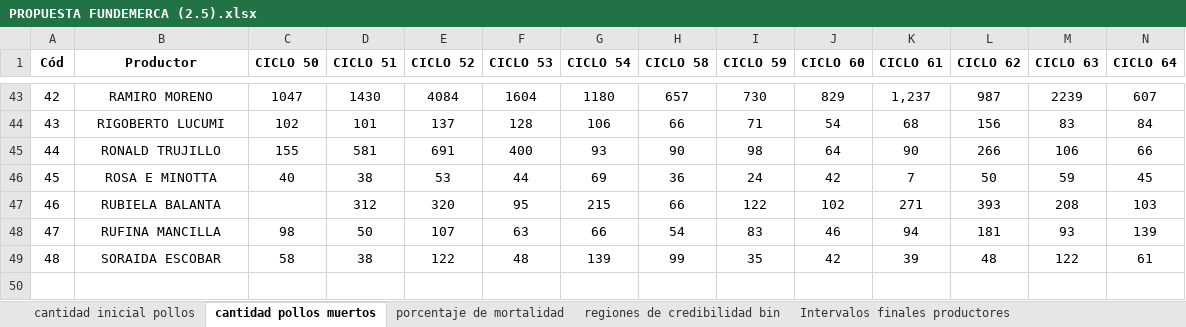
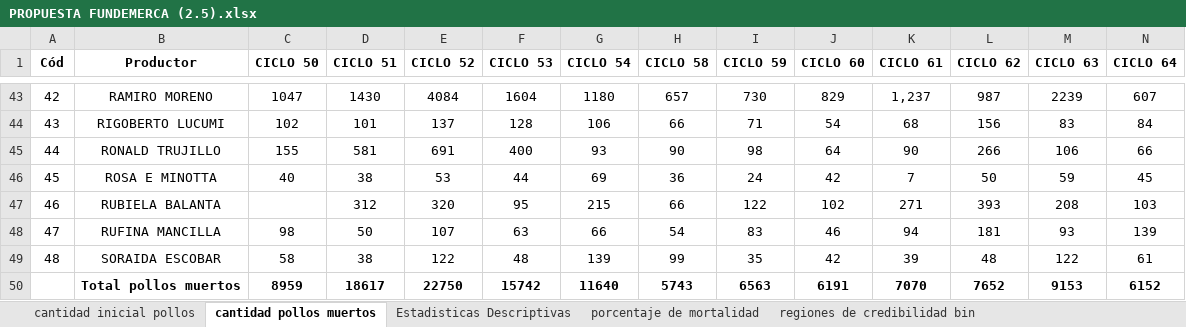
Before and after one commit to KevinChica1128/Consultoria, an Excel workbook: PROPUESTA FUNDEMERCA (2.5).xlsx, sheet cantidad pollos muertos, drawn as a sheet; only a part is shown, gaps mark what is left out; values as stored, in another font and other column widths than the file's, no borders; rows hold the shown columns only; the diff names each change by its address in the sheet, - before the commit and + after, or states it on an @@ line.

```diff
--- a/PROPUESTA FUNDEMERCA (2.5).xlsx (sheet cantidad pollos muertos)
+++ b/PROPUESTA FUNDEMERCA (2.5).xlsx (sheet cantidad pollos muertos)
+sheet tab: Estadisticas Descriptivas
+row 50:  | Total pollos muertos | 8959 | 18617 | 22750 | 15742 | 11640 | 5743 | 6563 | 6191 | 7070 | 7652 | 9153 | 6152
```
Also changed, not shown: sheet cantidad inicial pollos, sheet Intervalos finales productores, sheet regiones de credibilidad bin, other sheet tabs, charts or pictures, propuesta fundemerca.xlsx, 48 other files.
